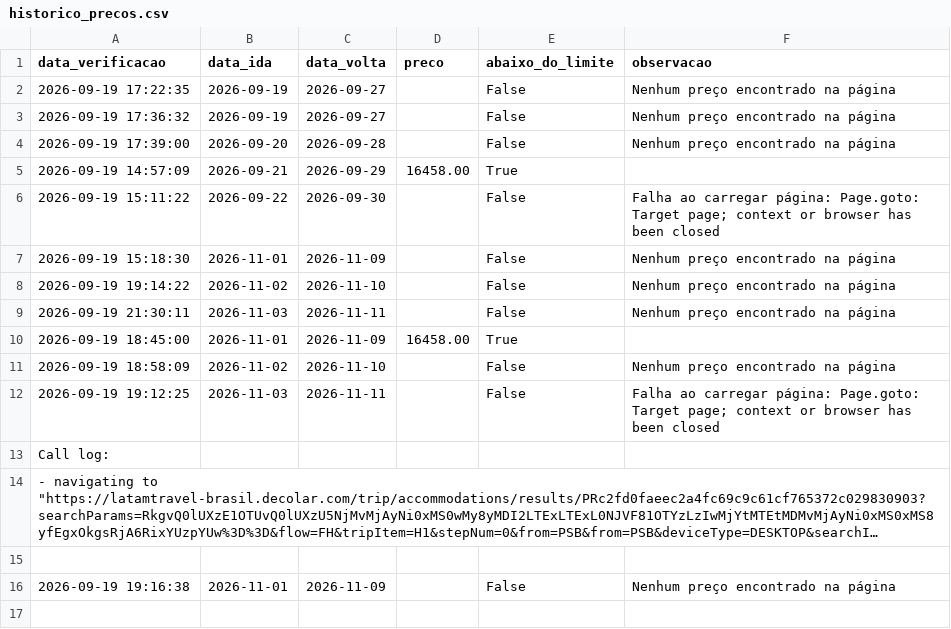
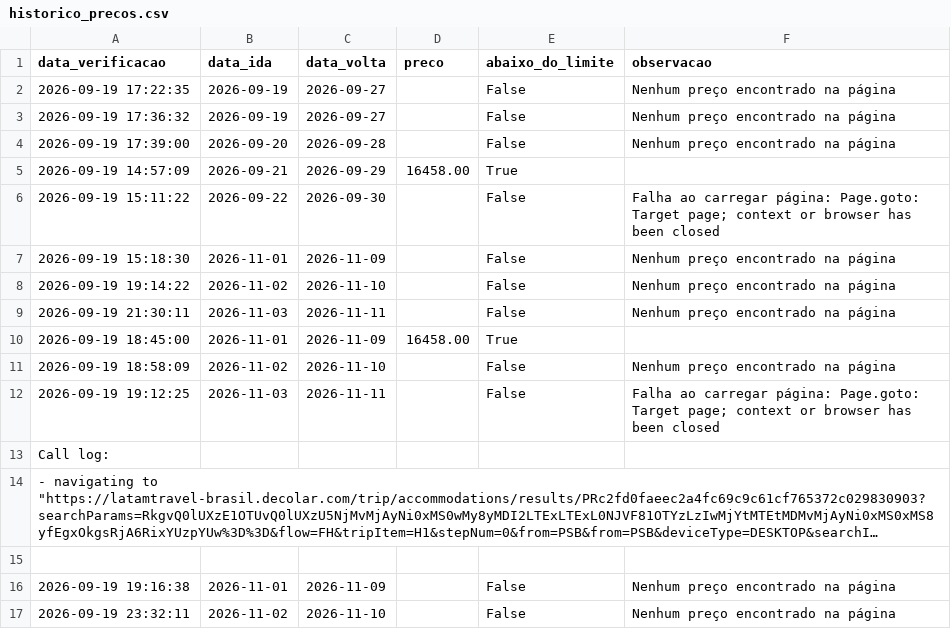
Before and after one commit to juniorbarbosa16/Viagens, a CSV file: historico_precos.csv, drawn as a sheet; long unchanged cells end in …; the diff names each change by its address in the sheet, - before the commit and + after, or states it on an @@ line.

```diff
--- a/historico_precos.csv
+++ b/historico_precos.csv
+row 17: 2026-09-19 23:32:11 | 2026-11-02 | 2026-11-10 |  | False | Nenhum preço encontrado na página
```
Also changed, not shown: 1 other file.
